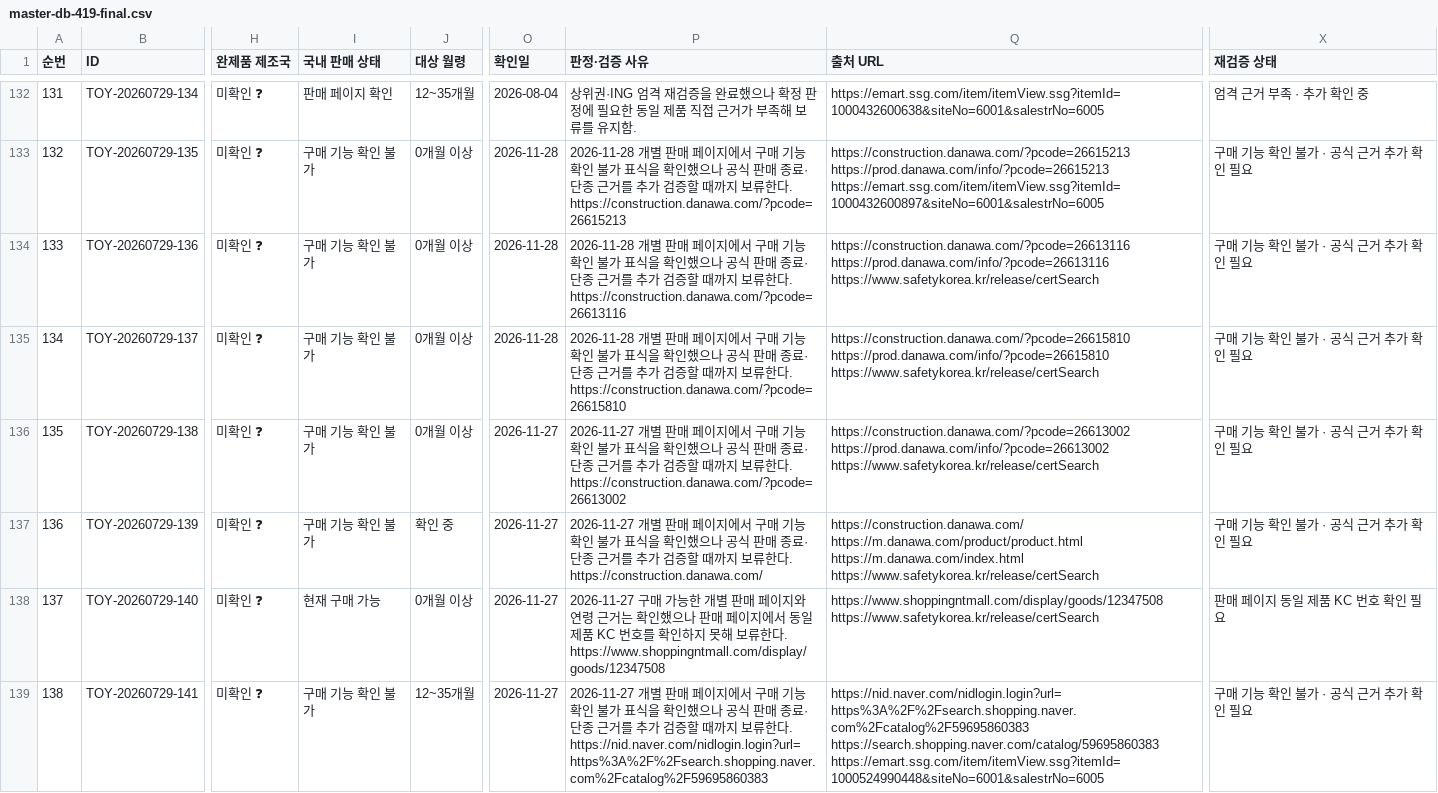
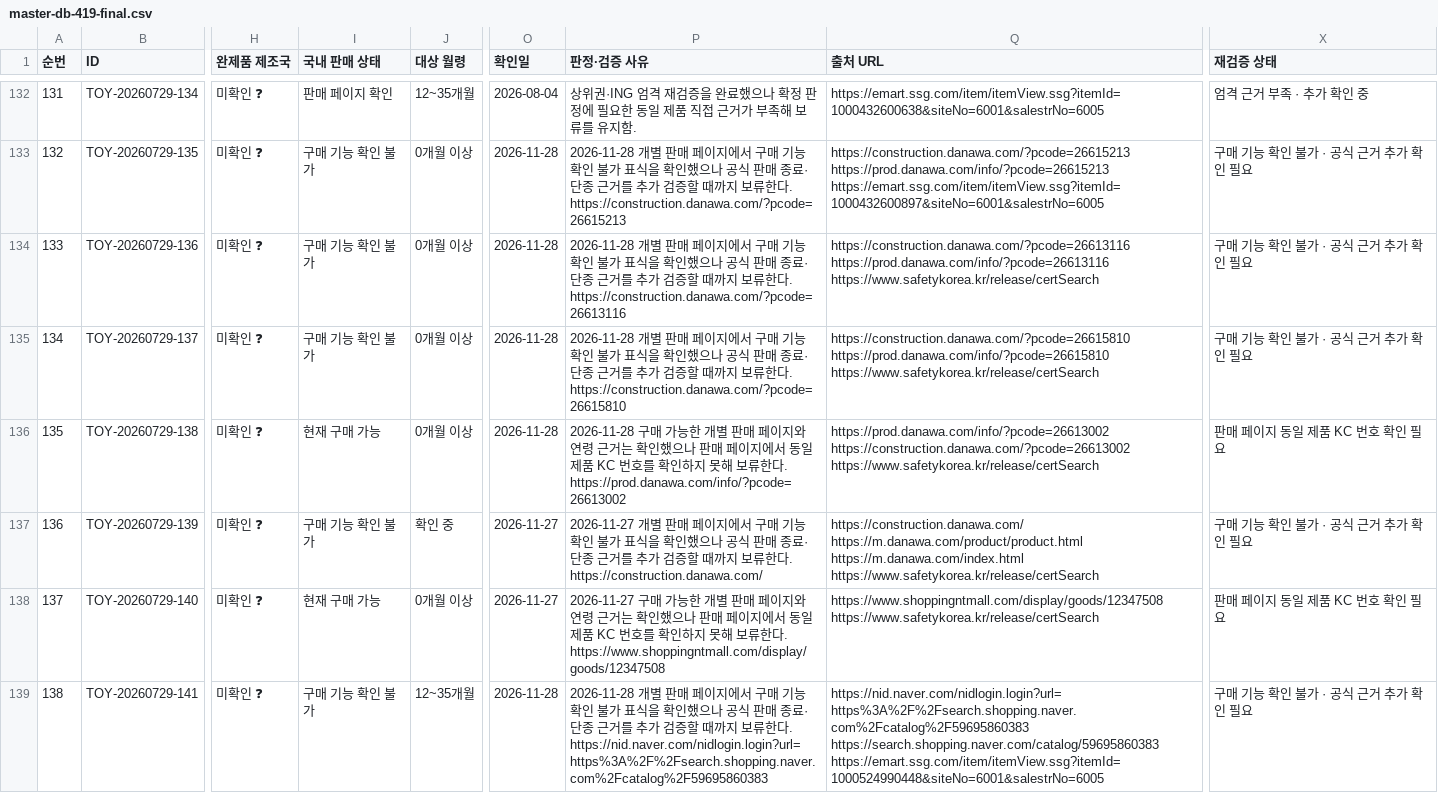
Before and after one commit to pamyo2607/k-baby-made, a CSV file: data/master-db-419-final.csv, drawn as a sheet; only a part is shown, gaps mark what is left out; ↵ is a line break in a cell; the diff covers the shown part only; the diff names each change by its address in the sheet, - before the commit and + after, or states it on an @@ line.

```diff
--- a/data/master-db-419-final.csv
+++ b/data/master-db-419-final.csv
-I136 (국내 판매 상태): 구매 기능 확인 불가
+I136 (국내 판매 상태): 현재 구매 가능
-O136 (확인일): 2026-11-27
+O136 (확인일): 2026-11-28
-P136 (판정·검증 사유): 2026-11-27 개별 판매 페이지에서 구매 기능 확인 불가 표식을 확인했으나 공식 판매 종료·단종 근거를 추가 검증할 때까지 보류한다. https://construction.danawa.com/?pcode=26613002
+P136 (판정·검증 사유): 2026-11-28 구매 가능한 개별 판매 페이지와 연령 근거는 확인했으나 판매 페이지에서 동일 제품 KC 번호를 확인하지 못해 보류한다. https://prod.danawa.com/info/?pcode=26613002
-Q136 (출처 URL): https://construction.danawa.com/?pcode=26613002 ↵ https://prod.danawa.com/info/?pcode=26613002 ↵ https://www.safetykorea.kr/release/certSearch
+Q136 (출처 URL): https://prod.danawa.com/info/?pcode=26613002 ↵ https://construction.danawa.com/?pcode=26613002 ↵ https://www.safetykorea.kr/release/certSearch
-X136 (재검증 상태): 구매 기능 확인 불가 · 공식 근거 추가 확인 필요
+X136 (재검증 상태): 판매 페이지 동일 제품 KC 번호 확인 필요
-O139 (확인일): 2026-11-27
+O139 (확인일): 2026-11-28
-P139 (판정·검증 사유): 2026-11-27 개별…
+P139 (판정·검증 사유): 2026-11-28 개별…
```
Also changed, not shown: 101 edited cells elsewhere in this file, public/data/master-db-419-final.csv, public/master-db-sync.csv, 31 other files.
